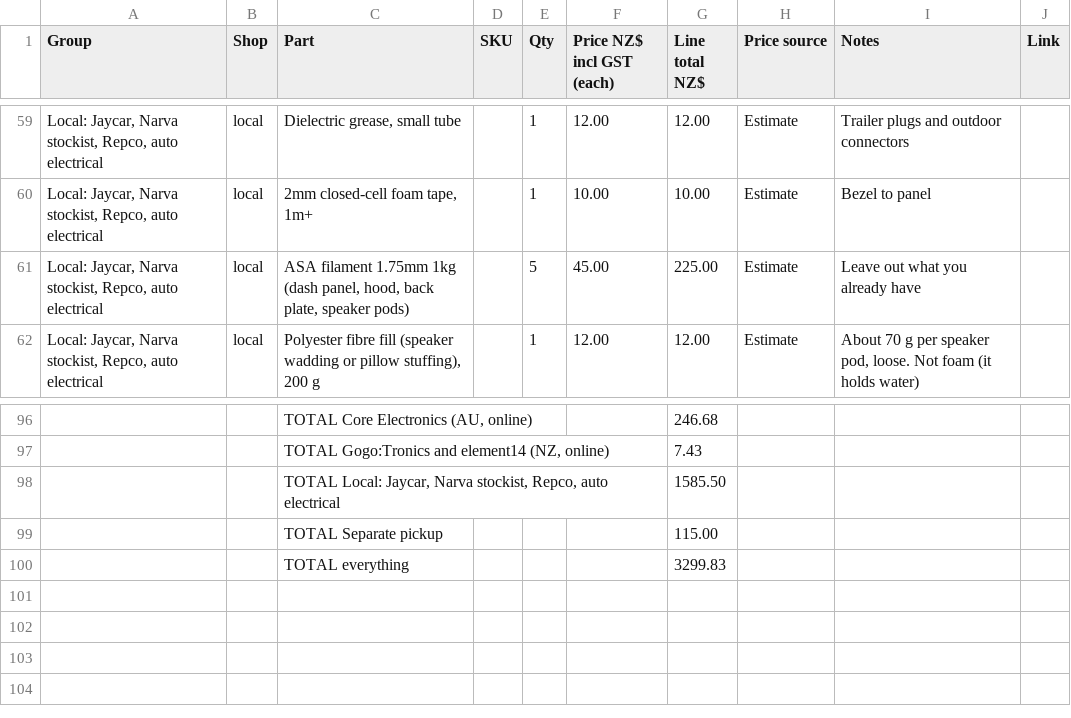
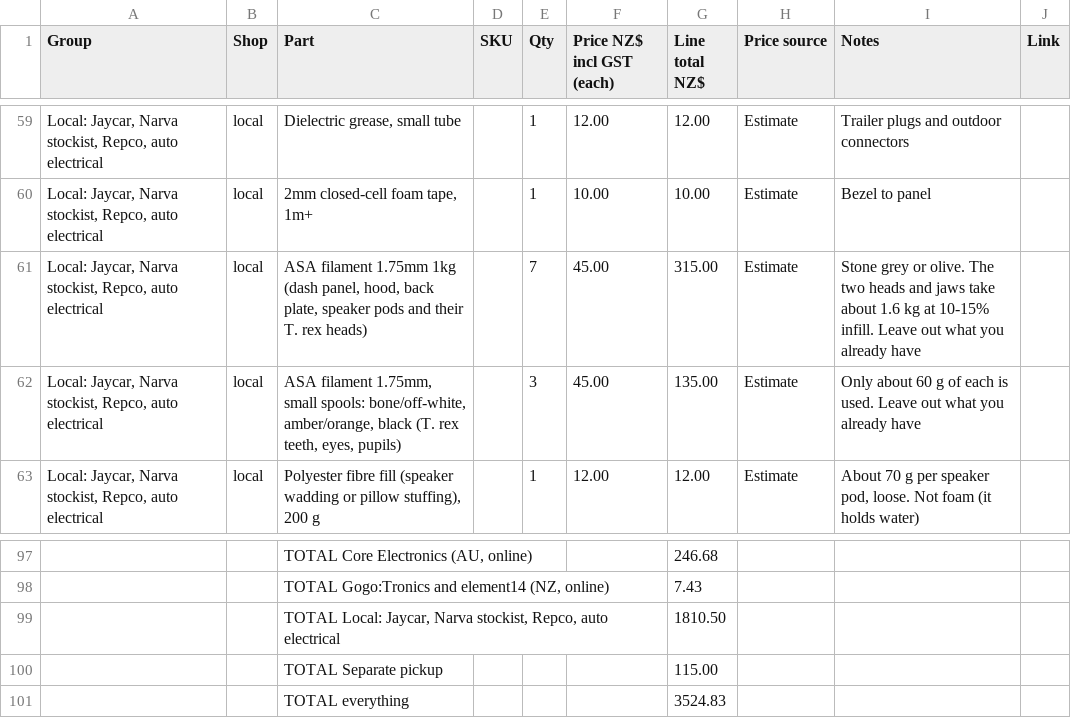
Before and after one commit to electrumnz/TERYXDACTL, a CSV file: docs/pbtech-order.csv, drawn as a sheet; only a part is shown, gaps mark what is left out; addresses are those after the commit; the diff names each change by its address in the sheet, - before the commit and + after, or states it on an @@ line.

```diff
--- a/docs/pbtech-order.csv
+++ b/docs/pbtech-order.csv
-C61 (Part): …plate, speaker pods)
+C61 (Part): …plate, speaker pods and their T. rex heads)
-E61 (Qty): 5
+E61 (Qty): 7
-G61 (Line total NZ$): 225.00
+G61 (Line total NZ$): 315.00
-I61 (Notes): Leave out…
+I61 (Notes): Stone grey or olive. The two heads and jaws take about 1.6 kg at 10-15% infill. Leave out…
+row 62: Local: Jaycar, Narva stockist, Repco, auto electrical | local | ASA filament 1.75mm, small spools: bone/off-white, amber/orange, black (T. rex teeth, eyes, pupils) |  | 3 | 45.00 | 135.00 | Estimate | Only about 60 g of each is used. Leave out what you already have
-G99 (Line total NZ$): 1585.50
+G99 (Line total NZ$): 1810.50
-G101 (Line total NZ$): 3299.83
+G101 (Line total NZ$): 3524.83
```
Also changed, not shown: 19 other files.
